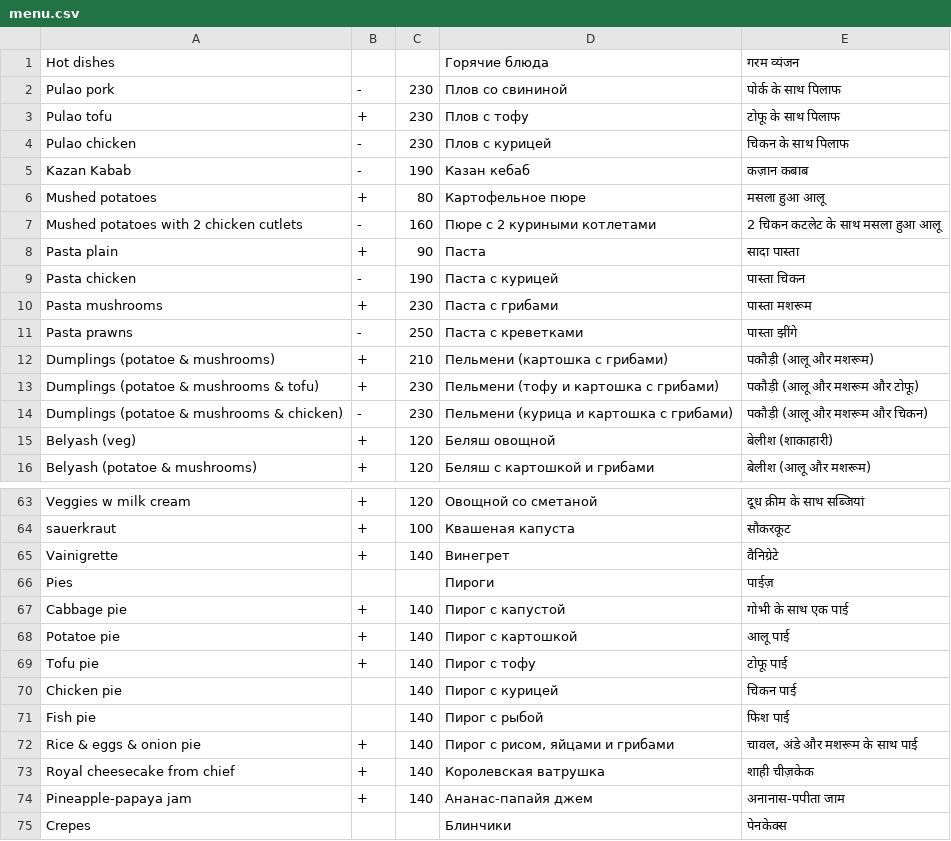
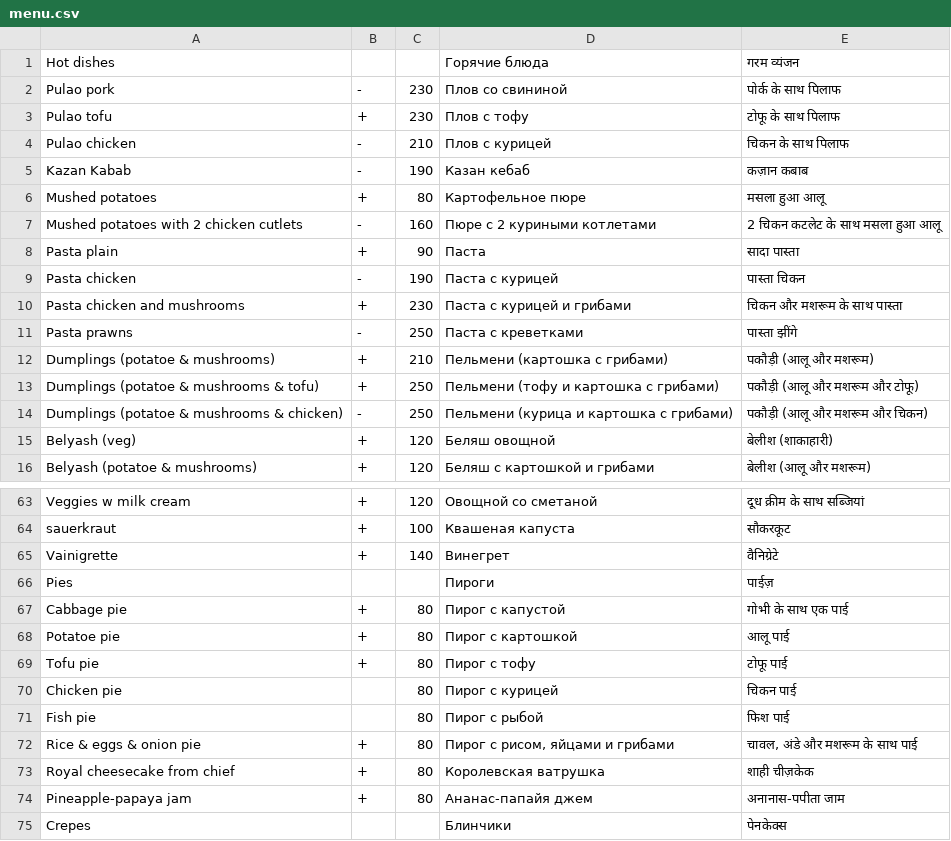
Before and after one commit to kamucho-ru/rest_bot, a CSV file: menu.csv, drawn as a sheet; only a part is shown, gaps mark what is left out.

Commit message:
update menu & prices

```diff
--- a/menu.csv
+++ b/menu.csv
@@ -3,3 +3,3 @@ Pulao pork; -;230;Плов со свининой;पोर्क के सा
 Pulao tofu;+;230;Плов с тофу;टोफू के साथ पिलाफ
-Pulao chicken; -;230;Плов с курицей;चिकन के साथ पिलाफ
+Pulao chicken; -;210;Плов с курицей;चिकन के साथ पिलाफ
 Kazan Kabab; -;190;Казан кебаб;कज़ान कबाब
@@ -9,7 +9,7 @@ Pasta plain;+;90;Паста;सादा पास्ता
 Pasta chicken; -;190;Паста с курицей;पास्ता चिकन
-Pasta mushrooms;+;230;Паста с грибами;पास्ता मशरूम
+Pasta chicken and mushrooms;+;230;Паста с курицей и грибами;चिकन और मशरूम के साथ पास्ता
 Pasta prawns; -;250;Паста с креветками;पास्ता झींगे
 Dumplings (potatoe & mushrooms);+;210;Пельмени (картошка с грибами);पकौड़ी (आलू और मशरूम)
-Dumplings (potatoe & mushrooms & tofu);+;230;Пельмени (тофу и картошка с грибами);पकौड़ी (आलू और मशरूम और टोफू)
-Dumplings (potatoe & mushrooms & chicken); -;230;Пельмени (курица и картошка с грибами);पकौड़ी (आलू और मशरूम और चिकन)
+Dumplings (potatoe & mushrooms & tofu);+;250;Пельмени (тофу и картошка с грибами);पकौड़ी (आलू और मशरूम और टोफू)
+Dumplings (potatoe & mushrooms & chicken); -;250;Пельмени (курица и картошка с грибами);पकौड़ी (आलू और मशरूम और चिकन)
 Belyash (veg);+;120;Беляш овощной;बेलीश (शाकाहारी)
@@ -66,10 +66,10 @@ Vainigrette;+;140;Винегрет;वैनिग्रेटे
 Pies;;;Пироги;पाईज़
-Cabbage pie;+;140;Пирог с капустой;गोभी के साथ एक पाई
-Potatoe pie;+;140;Пирог с картошкой;आलू पाई
-Tofu pie;+;140;Пирог с тофу;टोफू पाई
-Chicken pie;;140;Пирог с курицей;चिकन पाई
-Fish pie;;140;Пирог с рыбой;फिश पाई
-Rice & eggs & onion pie;+;140;Пирог с рисом, яйцами и грибами;चावल, अंडे और मशरूम के साथ पाई
-Royal cheesecake from chief;+;140;Королевская ватрушка;शाही चीज़केक
-Pineapple-papaya jam;+;140;Ананас-папайя джем;अनानास-पपीता जाम
+Cabbage pie;+;80;Пирог с капустой;गोभी के साथ एक पाई
+Potatoe pie;+;80;Пирог с картошкой;आलू पाई
+Tofu pie;+;80;Пирог с тофу;टोफू पाई
+Chicken pie;;80;Пирог с курицей;चिकन पाई
+Fish pie;;80;Пирог с рыбой;फिश पाई
+Rice & eggs & onion pie;+;80;Пирог с рисом, яйцами и грибами;चावल, अंडे और मशरूम के साथ पाई
+Royal cheesecake from chief;+;80;Королевская ватрушка;शाही चीज़केक
+Pineapple-papaya jam;+;80;Ананас-папайя джем;अनानास-पपीता जाम
 Crepes;;;Блинчики;पेनकेक्स
```
